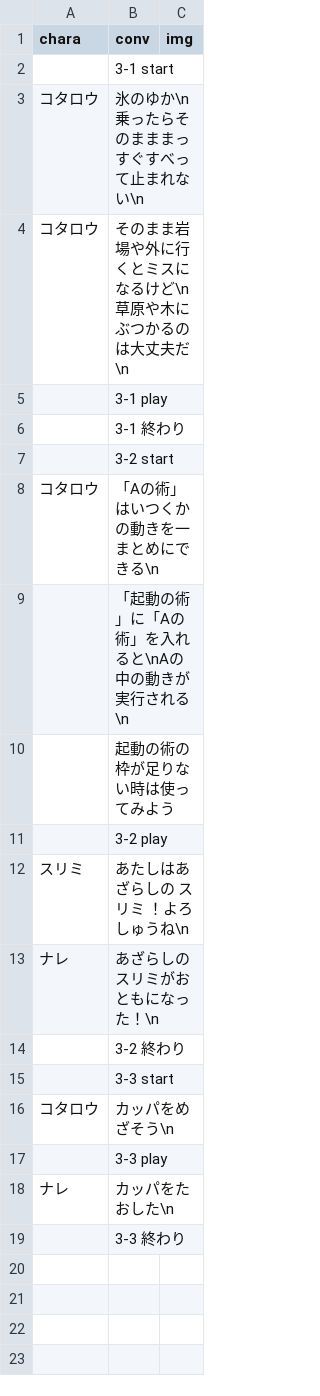
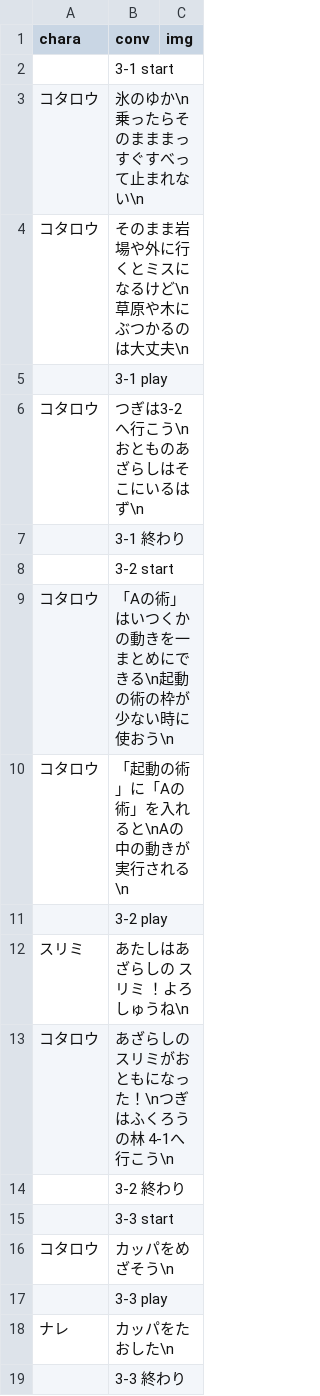
Before and after one commit to inouelab-waseda/unilab2023Net4.8, a CSV file: bin/Debug/わせ忍3章.csv, drawn as a sheet.

```diff
--- a/bin/Debug/わせ忍3章.csv
+++ b/bin/Debug/わせ忍3章.csv
@@ -3,12 +3,12 @@
 コタロウ,氷のゆか\n乗ったらそのまままっすぐすべって止まれない\n,
-コタロウ,そのまま岩場や外に行くとミスになるけど\n草原や木にぶつかるのは大丈夫だ\n,
+コタロウ,そのまま岩場や外に行くとミスになるけど\n草原や木にぶつかるのは大丈夫\n,
 ,3-1 play,
+コタロウ,つぎは3-2へ行こう\nおとものあざらしはそこにいるはず\n,
 ,3-1 終わり,
 ,3-2 start,
-コタロウ,「Aの術」はいつくかの動きを一まとめにできる\n,
-,「起動の術」に「Aの術」を入れると\nAの中の動きが実行される\n,
-,起動の術の枠が足りない時は使ってみよう,
+コタロウ,「Aの術」はいつくかの動きを一まとめにできる\n起動の術の枠が少ない時に使おう\n,
+コタロウ,「起動の術」に「Aの術」を入れると\nAの中の動きが実行される\n,
 ,3-2 play,
 スリミ,あたしはあざらしの スリミ ！よろしゅうね\n,
-ナレ,あざらしのスリミがおともになった！\n,
+コタロウ,あざらしのスリミがおともになった！\nつぎはふくろうの林 4-1へ行こう\n,
 ,3-2 終わり,
```
Also changed, not shown: bin/Debug/hint.csv, bin/Debug/わせ忍1章.csv, 8 other files.
